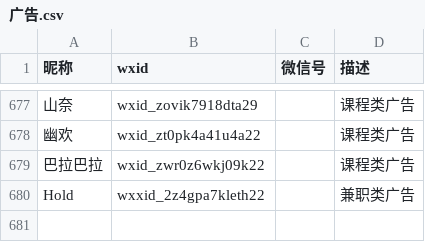
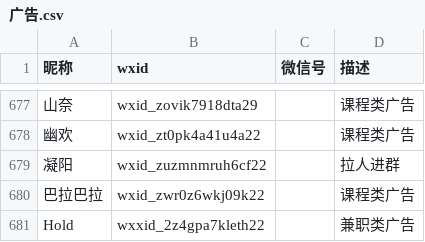
Before and after one commit to blacklisting/weixin, a CSV file: 广告.csv, drawn as a sheet; only a part is shown, gaps mark what is left out.

Commit message:
Update with a comment just seen.

```diff
--- a/广告.csv
+++ b/广告.csv
@@ -678,2 +678,3 @@
 "幽欢",wxid_zt0pk4a41u4a22,,"课程类广告"
+"凝阳",wxid_zuzmnmruh6cf22,,"拉人进群"
 "巴拉巴拉",wxid_zwr0z6wkj09k22,,"课程类广告"
```
